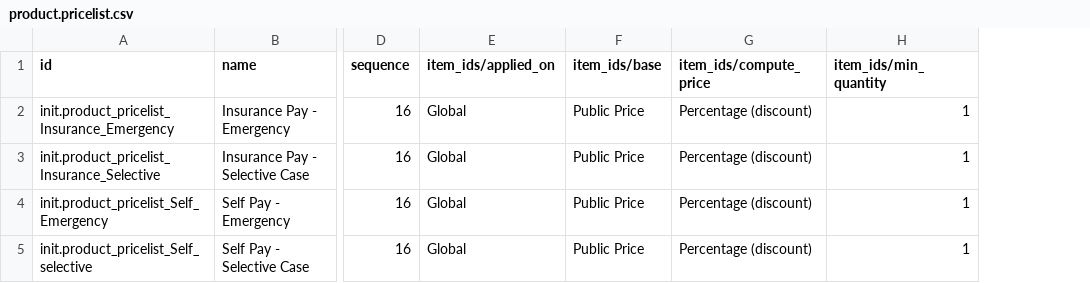
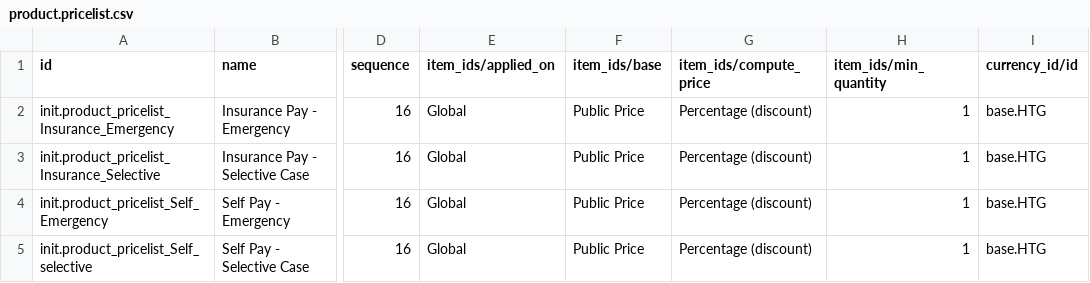
Before and after one commit to nuhuhmutebi/odoo-config-hsc, a CSV file: configuration/pricelist/product.pricelist.csv, drawn as a sheet; only a part is shown, gaps mark what is left out; the diff names each change by its address in the sheet, - before the commit and + after, or states it on an @@ line.

Commit message:
HSC-16: Add journals and pricelist's currency

```diff
--- a/configuration/pricelist/product.pricelist.csv
+++ b/configuration/pricelist/product.pricelist.csv
+column I (currency_id/id), rows 2-5: all base.HTG
```
Also changed, not shown: 1 other file.
